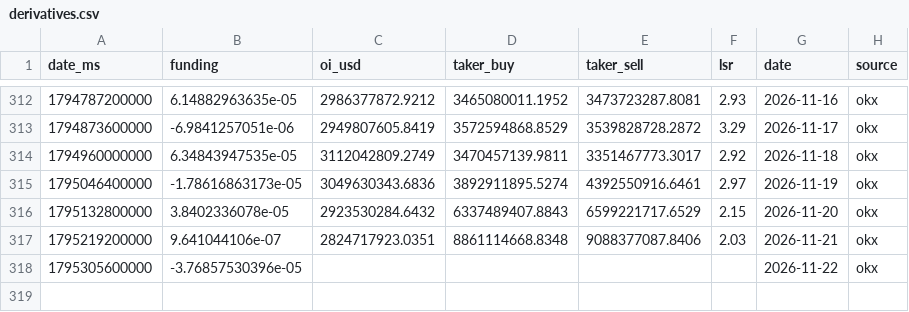
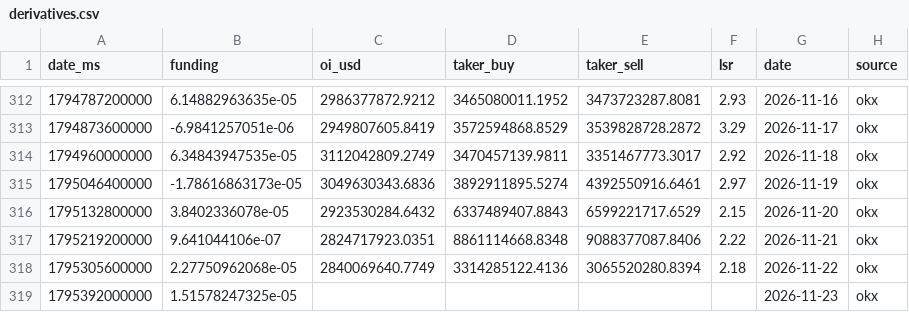
Before and after one commit to kenhuangads/btc-trader, a CSV file: history/derivatives.csv, drawn as a sheet; only a part is shown, gaps mark what is left out.

```diff
--- a/history/derivatives.csv
+++ b/history/derivatives.csv
@@ -316,3 +316,4 @@ date_ms,funding,oi_usd,taker_buy,taker_sell,lsr,date,source
 1795132800000,3.8402336078e-05,2923530284.6432,6337489407.8843,6599221717.6529,2.15,2026-11-20,okx
-1795219200000,9.641044106e-07,2824717923.0351,8861114668.8348,9088377087.8406,2.03,2026-11-21,okx
-1795305600000,-3.76857530396e-05,,,,,2026-11-22,okx
+1795219200000,9.641044106e-07,2824717923.0351,8861114668.8348,9088377087.8406,2.22,2026-11-21,okx
+1795305600000,2.27750962068e-05,2840069640.7749,3314285122.4136,3065520280.8394,2.18,2026-11-22,okx
+1795392000000,1.51578247325e-05,,,,,2026-11-23,okx
```
Also changed, not shown: 8 other files.
